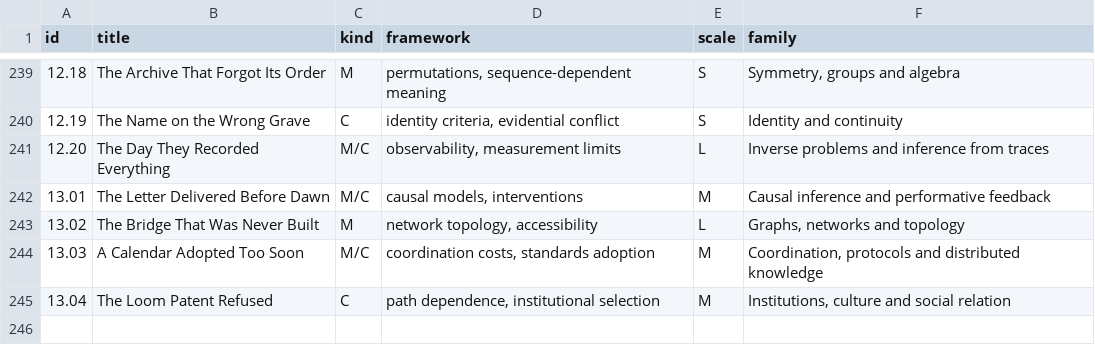
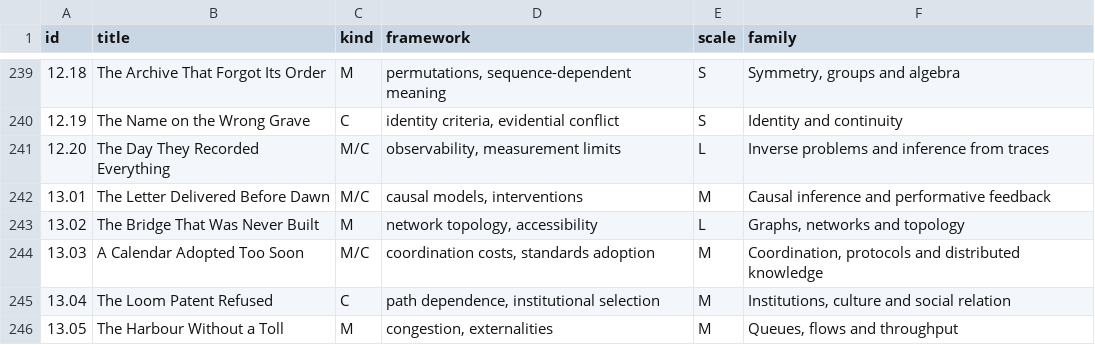
Before and after one commit to standardgalactic/steel-sky, a CSV file: catalogue/framework-family-assignments.csv, drawn as a sheet; only a part is shown, gaps mark what is left out; the diff names each change by its address in the sheet, - before the commit and + after, or states it on an @@ line.

Commit message:
catalogue: Add data entry 246 (framework-family-assignments.csv)
Provenance: steel-sky

```diff
--- a/catalogue/framework-family-assignments.csv
+++ b/catalogue/framework-family-assignments.csv
+row 246: 13.05 | The Harbour Without a Toll | M | congestion, externalities | M | Queues, flows and throughput
```
